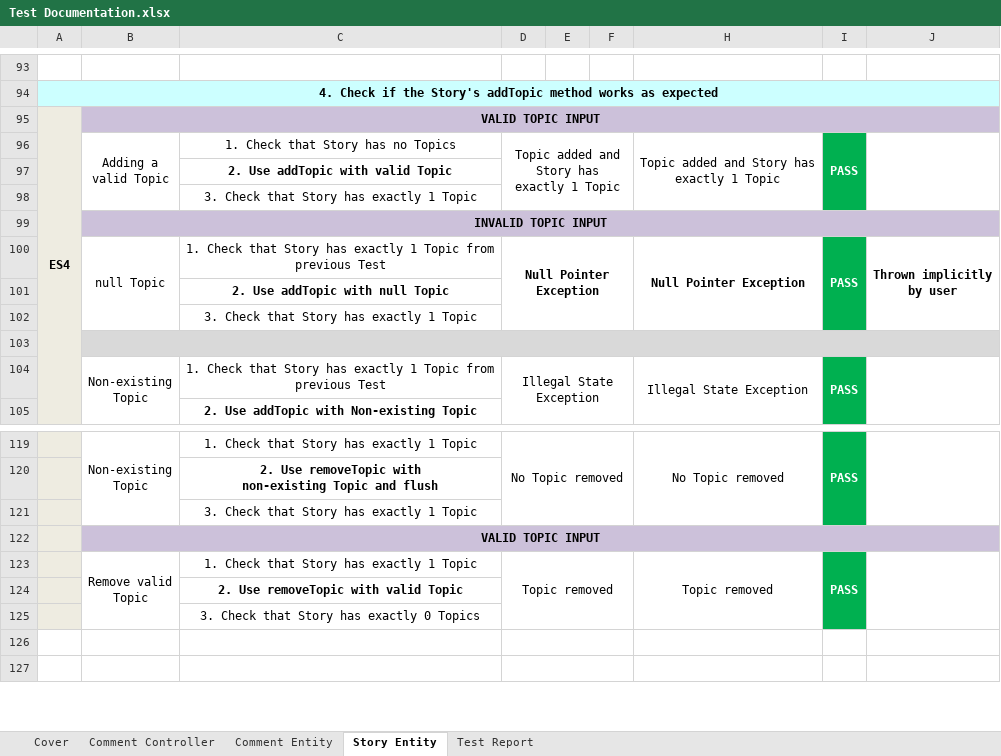
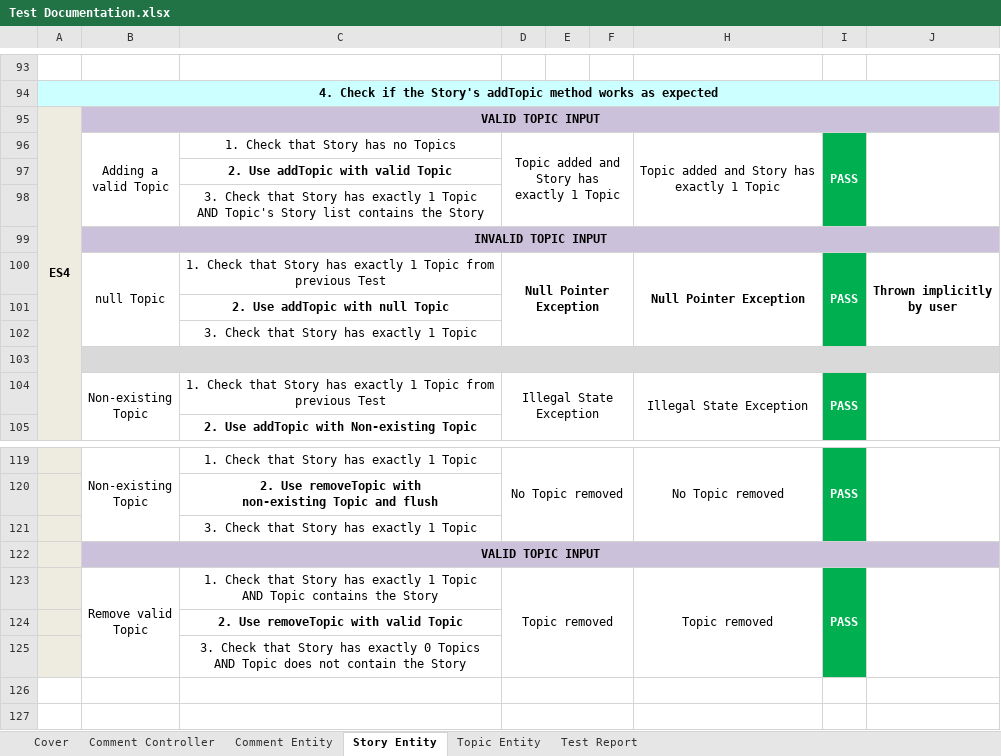
Before and after one commit to ttomtsis/newspaper-app, an Excel workbook: Test Documentation.xlsx, sheet Story Entity, drawn as a sheet; only a part is shown, gaps mark what is left out; values as stored, in another font and other column widths than the file's, no borders; ↵ is a line break in a cell; the diff names each change by its address in the sheet, - before the commit and + after, or states it on an @@ line.

```diff
--- a/Test Documentation.xlsx (sheet Story Entity)
+++ b/Test Documentation.xlsx (sheet Story Entity)
+sheet tab: Topic Entity
-C98: …1 Topic
+C98: …1 Topic ↵ AND Topic's Story list contains the Story
-C123: …1 Topic
+C123: …1 Topic ↵ AND Topic contains the Story
-C125: …0 Topics
+C125: …0 Topics ↵ AND Topic does not contain the Story
```
